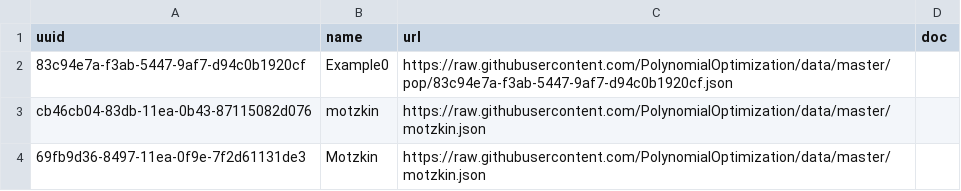
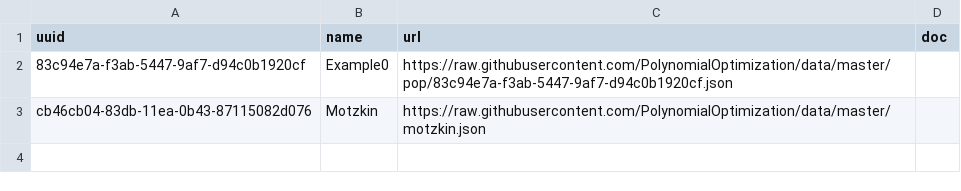
Before and after one commit to fuentes9876/registries, a CSV file: csv/index-pop.csv, drawn as a sheet.

```diff
--- a/csv/index-pop.csv
+++ b/csv/index-pop.csv
@@ -2,3 +2,2 @@
 "83c94e7a-f3ab-5447-9af7-d94c0b1920cf","Example0","https://raw.githubusercontent.com/PolynomialOptimization/data/master/pop/83c94e7a-f3ab-5447-9af7-d94c0b1920cf.json",""
-cb46cb04-83db-11ea-0b43-87115082d076,motzkin,https://raw.githubusercontent.com/PolynomialOptimization/data/master/motzkin.json,
-69fb9d36-8497-11ea-0f9e-7f2d61131de3,Motzkin,https://raw.githubusercontent.com/PolynomialOptimization/data/master/motzkin.json,
+cb46cb04-83db-11ea-0b43-87115082d076,"Motzkin",https://raw.githubusercontent.com/PolynomialOptimization/data/master/motzkin.json,
```
Also changed, not shown: 1 other file.
